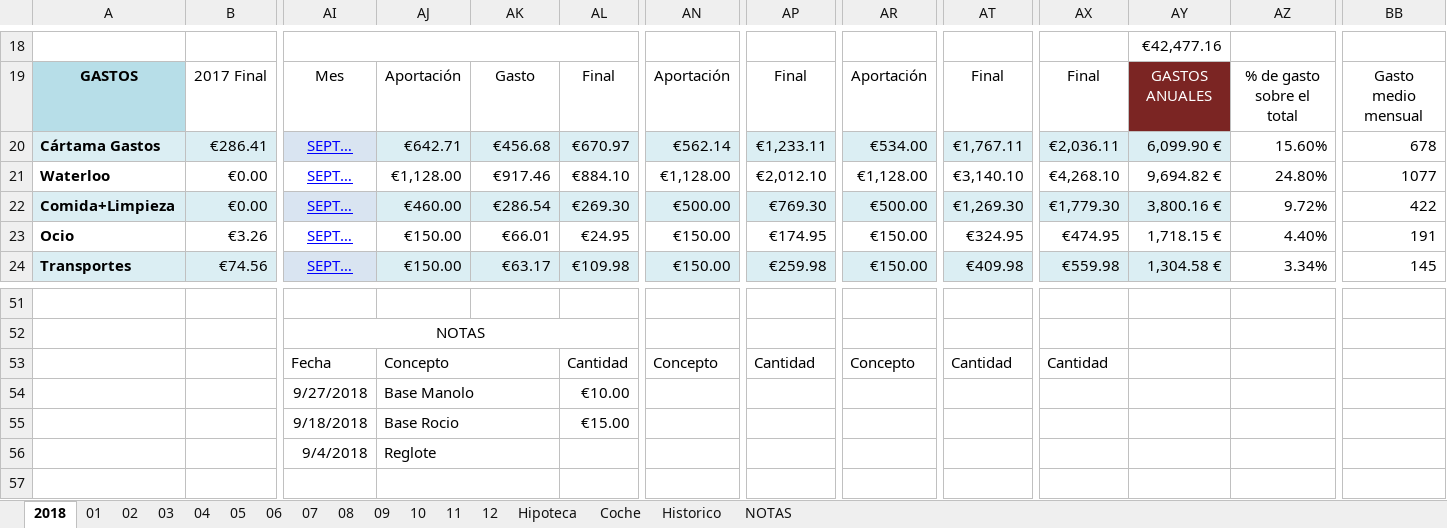
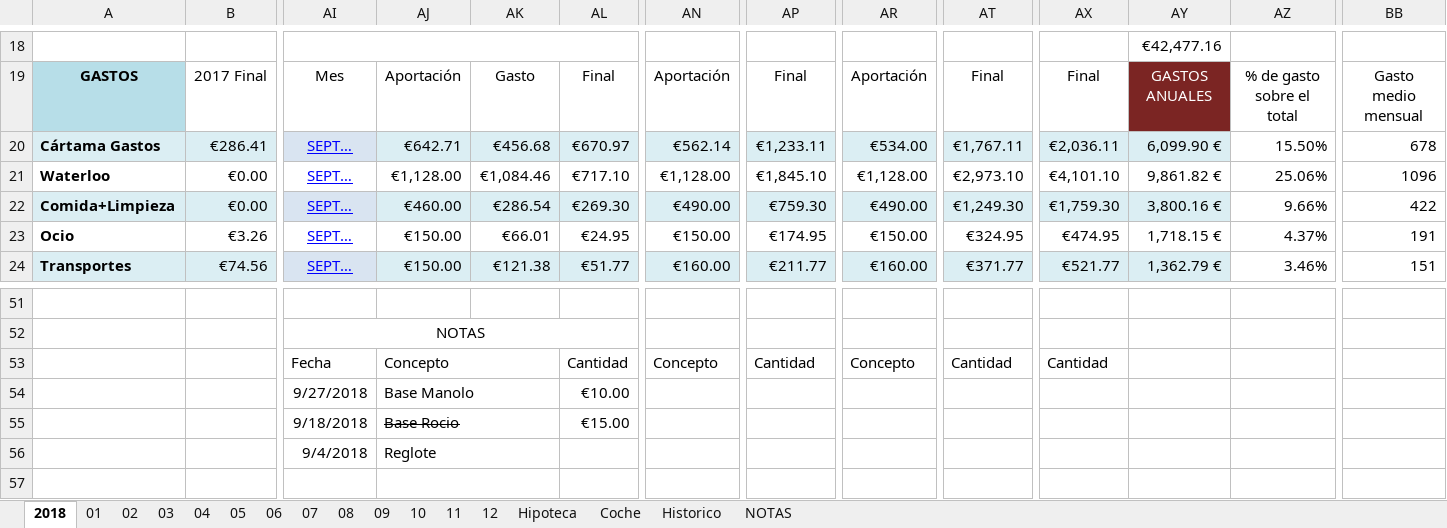
Before and after one commit to mrojassuarez/MRS_Manager, an Excel workbook: 2018/2018.xlsx, sheet 2018, drawn as a sheet; only a part is shown, gaps mark what is left out; values as stored, in another font and other column widths than the file's, no borders; the diff covers the shown part only; the diff names each change by its address in the sheet, - before the commit and + after, or states it on an @@ line.

```diff
--- a/2018/2018.xlsx (sheet 2018)
+++ b/2018/2018.xlsx (sheet 2018)
-AZ20: 15.60%
+AZ20: 15.50%
-AK21: €917.46
+AK21: €1,084.46
-AL21: €884.10
+AL21: €717.10
-AP21: €2,012.10
+AP21: €1,845.10
-AT21: €3,140.10
+AT21: €2,973.10
-AX21: €4,268.10
+AX21: €4,101.10
-AY21: 9,694.82 €
+AY21: 9,861.82 €
-AZ21: 24.80%
+AZ21: 25.06%
-BB21: 1077
+BB21: 1096
-AN22: €500.00
+AN22: €490.00
-AP22: €769.30
+AP22: €759.30
-AR22: €500.00
+AR22: €490.00
-AT22: €1,269.30
+AT22: €1,249.30
-AX22: €1,779.30
+AX22: €1,759.30
-AZ22: 9.72%
+AZ22: 9.66%
-AZ23: 4.40%
+AZ23: 4.37%
-AK24: €63.17
+AK24: €121.38
-AL24: €109.98
+AL24: €51.77
-AN24: €150.00
+AN24: €160.00
-AP24: €259.98
+AP24: €211.77
-AR24: €150.00
+AR24: €160.00
-AT24: €409.98
+AT24: €371.77
-AX24: €559.98
+AX24: €521.77
-AY24: 1,304.58 €
+AY24: 1,362.79 €
-AZ24: 3.34%
+AZ24: 3.46%
-BB24: 145
+BB24: 151
-AJ55 strikethrough: off
+AJ55 strikethrough: on
```
Also changed, not shown: 48 edited cells elsewhere in this sheet, sheet 09, sheet 11, sheet 10, formulas that keep their value, Redmine_Manager.xlsx.
